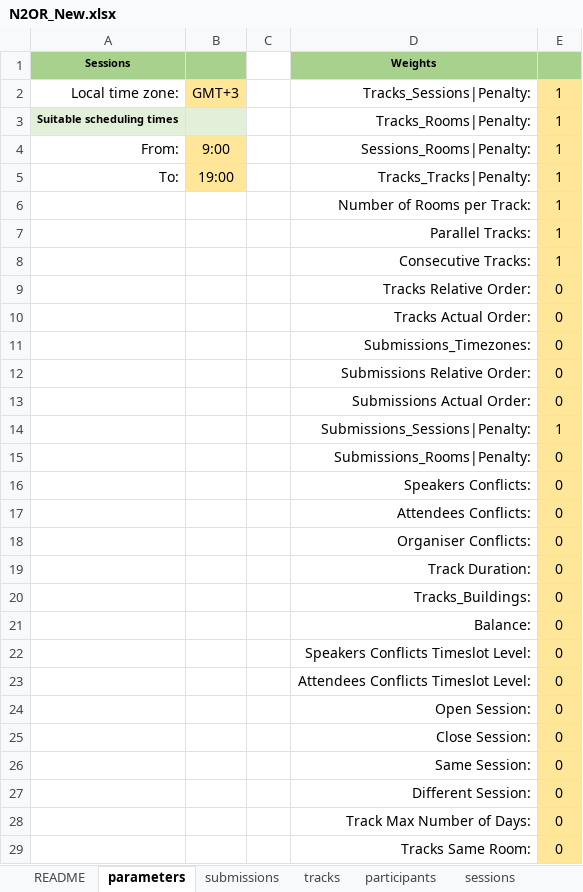
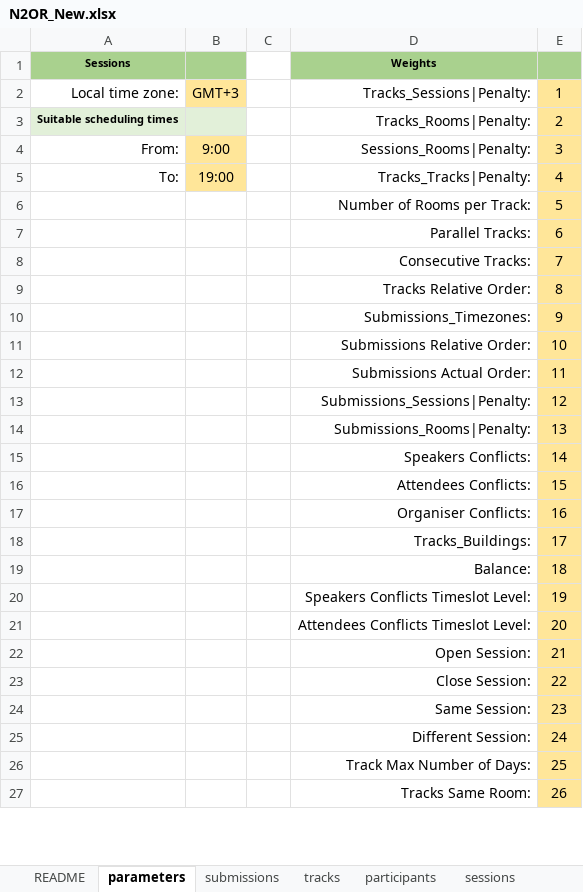
Before and after one commit to ahmedkheiri/CoSPLib, an Excel workbook: V1/Dataset/N2OR_New.xlsx, sheet parameters, drawn as a sheet; only a part is shown; values as stored, in another font and other column widths than the file's, no borders; removed rows and columns are numbered as before the commit, all else as after; the diff covers the shown part only; the diff names each change by its address in the sheet, - before the commit and + after, or states it on an @@ line.

Commit message:
Removed track actual order and track duration

```diff
--- a/V1/Dataset/N2OR_New.xlsx (sheet parameters)
+++ b/V1/Dataset/N2OR_New.xlsx (sheet parameters)
-E3: 1
+E3: 2
-E4: 1
+E4: 3
-E5: 1
+E5: 4
-E6: 1
+E6: 5
-E7: 1
+E7: 6
-E8: 1
+E8: 7
-E9: 0
+E9: 8
-row 10:  |  |  | Tracks Actual Order: | 0
-E10: 0
+E10: 9
-E11: 0
+E11: 10
-E12: 0
+E12: 11
-E13: 1
+E13: 12
-E14: 0
+E14: 13
-E15: 0
+E15: 14
-E16: 0
+E16: 15
-E17: 0
+E17: 16
-row 19:  |  |  | Track Duration: | 0
-E18: 0
+E18: 17
-E19: 0
+E19: 18
-E20: 0
+E20: 19
-E21: 0
+E21: 20
-E22: 0
+E22: 21
-E23: 0
+E23: 22
-E24: 0
+E24: 23
-E25: 0
+E25: 24
-E26: 0
+E26: 25
-E27: 0
+E27: 26
```
Also changed, not shown: 4 edited cells elsewhere in this sheet, sheet tracks, V1/Dataset/GECCO21.xlsx, 5 other files.
